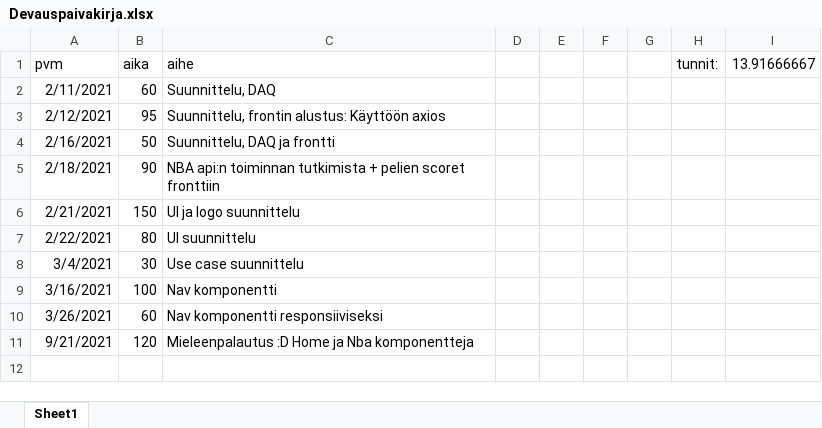
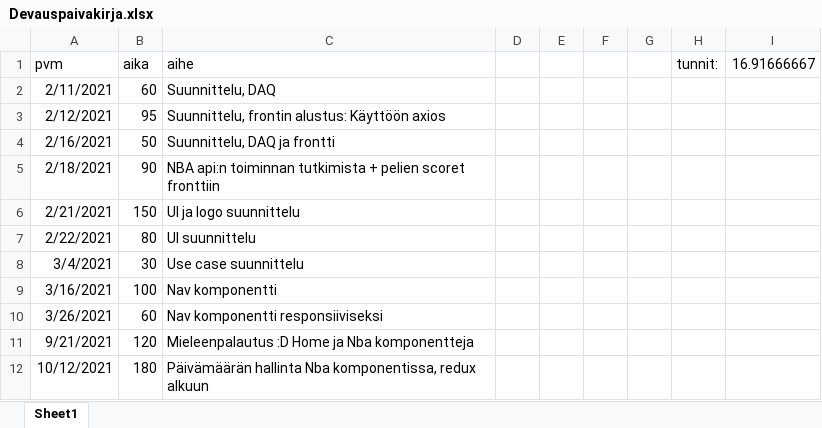
Before and after one commit to ossikoski/YouSports, an Excel workbook: dokumentaatio/Devauspaivakirja.xlsx, sheet Sheet1, drawn as a sheet; values as stored, in another font and other column widths than the file's, no borders; the diff names each change by its address in the sheet, - before the commit and + after, or states it on an @@ line.

Commit message:
Reduxin käyttö alkuun

```diff
--- a/dokumentaatio/Devauspaivakirja.xlsx (sheet Sheet1)
+++ b/dokumentaatio/Devauspaivakirja.xlsx (sheet Sheet1)
-I1: 13.91666667
+I1: 16.91666667
+row 12: 10/12/2021 | 180 | Päivämäärän hallinta Nba komponentissa, redux alkuun
```
Also changed, not shown: 8 other files.
